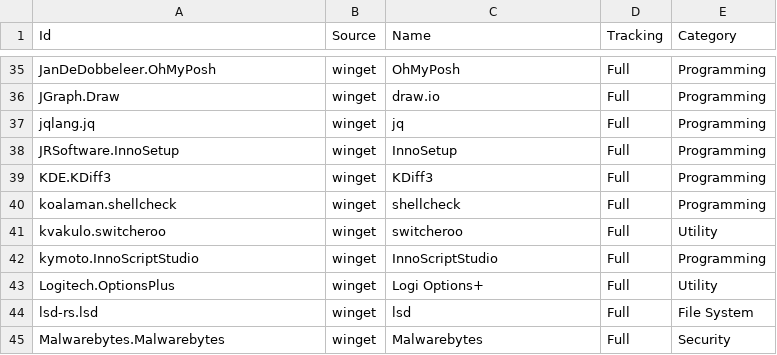
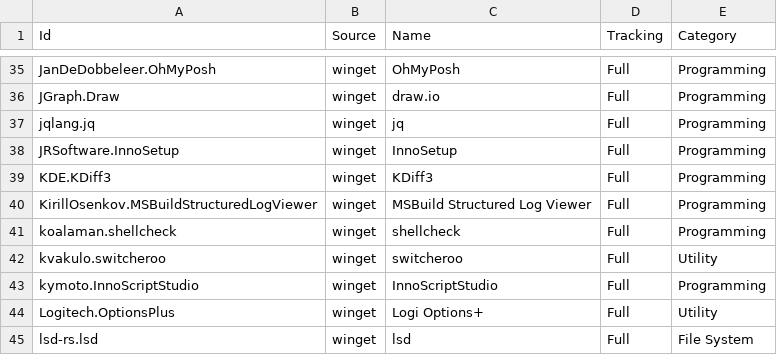
Before and after one commit to lancra/dotfiles, a CSV file: .config/winget/packages.csv, drawn as a sheet; only a part is shown, gaps mark what is left out; the shorter side is filled out with more unchanged rows.

Commit message:
env: install msbuild structured log viewer

```diff
--- a/.config/winget/packages.csv
+++ b/.config/winget/packages.csv
@@ -39,2 +39,3 @@ JRSoftware.InnoSetup,winget,InnoSetup,Full,Programming
 KDE.KDiff3,winget,KDiff3,Full,Programming
+KirillOsenkov.MSBuildStructuredLogViewer,winget,MSBuild Structured Log Viewer,Full,Programming
 koalaman.shellcheck,winget,shellcheck,Full,Programming
```
